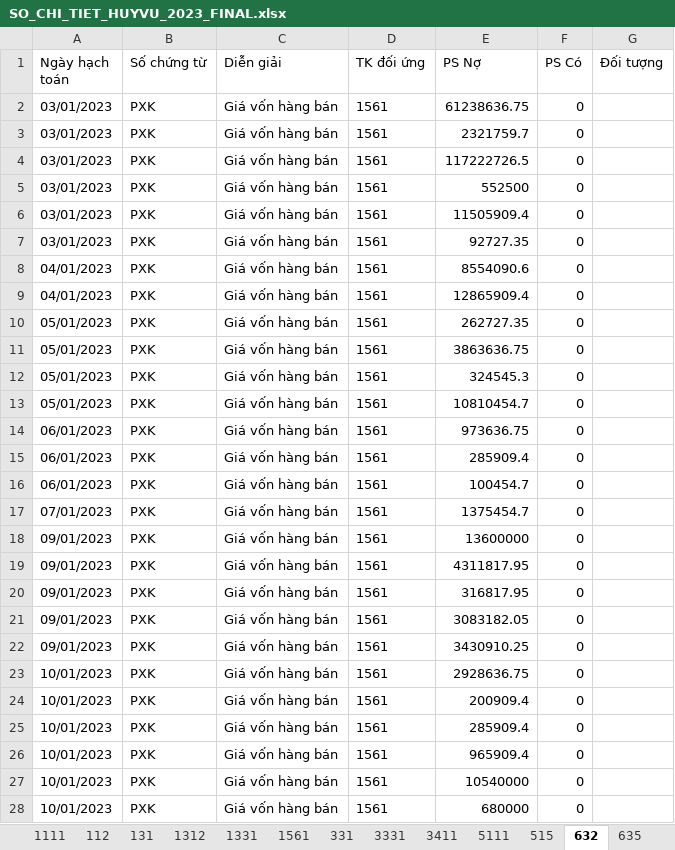
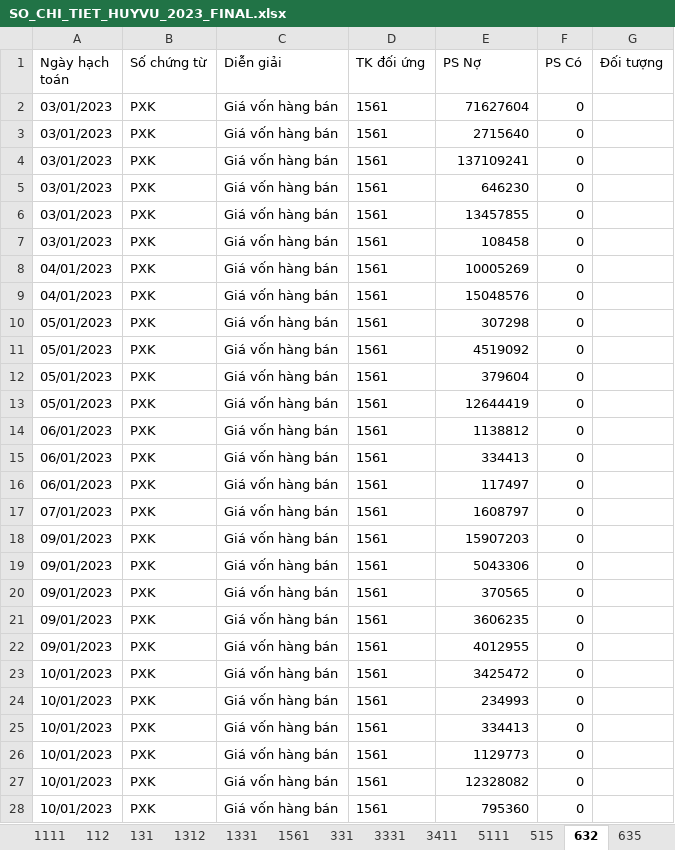
Before and after one commit to KataChannel/ragketoan, an Excel workbook: docs/huyvu/sosach/nam2023/SO_CHI_TIET_HUYVU_2023_FINAL.xlsx, sheet 632, drawn as a sheet; only a part is shown; values as stored, in another font and other column widths than the file's, no borders; the diff covers the shown part only; the diff names each change by its address in the sheet, - before the commit and + after, or states it on an @@ line.

```diff
--- a/docs/huyvu/sosach/nam2023/SO_CHI_TIET_HUYVU_2023_FINAL.xlsx (sheet 632)
+++ b/docs/huyvu/sosach/nam2023/SO_CHI_TIET_HUYVU_2023_FINAL.xlsx (sheet 632)
-E2 (PS Nợ): 61238636.75
+E2 (PS Nợ): 71627604
-E3 (PS Nợ): 2321759.7
+E3 (PS Nợ): 2715640
-E4 (PS Nợ): 117222726.5
+E4 (PS Nợ): 137109241
-E5 (PS Nợ): 552500
+E5 (PS Nợ): 646230
-E6 (PS Nợ): 11505909.4
+E6 (PS Nợ): 13457855
-E7 (PS Nợ): 92727.35
+E7 (PS Nợ): 108458
-E8 (PS Nợ): 8554090.6
+E8 (PS Nợ): 10005269
-E9 (PS Nợ): 12865909.4
+E9 (PS Nợ): 15048576
-E10 (PS Nợ): 262727.35
+E10 (PS Nợ): 307298
-E11 (PS Nợ): 3863636.75
+E11 (PS Nợ): 4519092
-E12 (PS Nợ): 324545.3
+E12 (PS Nợ): 379604
-E13 (PS Nợ): 10810454.7
+E13 (PS Nợ): 12644419
-E14 (PS Nợ): 973636.75
+E14 (PS Nợ): 1138812
-E15 (PS Nợ): 285909.4
+E15 (PS Nợ): 334413
-E16 (PS Nợ): 100454.7
+E16 (PS Nợ): 117497
-E17 (PS Nợ): 1375454.7
+E17 (PS Nợ): 1608797
-E18 (PS Nợ): 13600000
+E18 (PS Nợ): 15907203
-E19 (PS Nợ): 4311817.95
+E19 (PS Nợ): 5043306
-E20 (PS Nợ): 316817.95
+E20 (PS Nợ): 370565
-E21 (PS Nợ): 3083182.05
+E21 (PS Nợ): 3606235
-E22 (PS Nợ): 3430910.25
+E22 (PS Nợ): 4012955
-E23 (PS Nợ): 2928636.75
+E23 (PS Nợ): 3425472
-E24 (PS Nợ): 200909.4
+E24 (PS Nợ): 234993
-E25 (PS Nợ): 285909.4
+E25 (PS Nợ): 334413
-E26 (PS Nợ): 965909.4
+E26 (PS Nợ): 1129773
-E27 (PS Nợ): 10540000
+E27 (PS Nợ): 12328082
-E28 (PS Nợ): 680000
+E28 (PS Nợ): 795360
```
Also changed, not shown: 1558 edited cells elsewhere in this sheet, sheet 1561, docs/huyvu/sosach/nam2023/NKC_HUYVU_2023_FINAL.xlsx, 1 other file.
